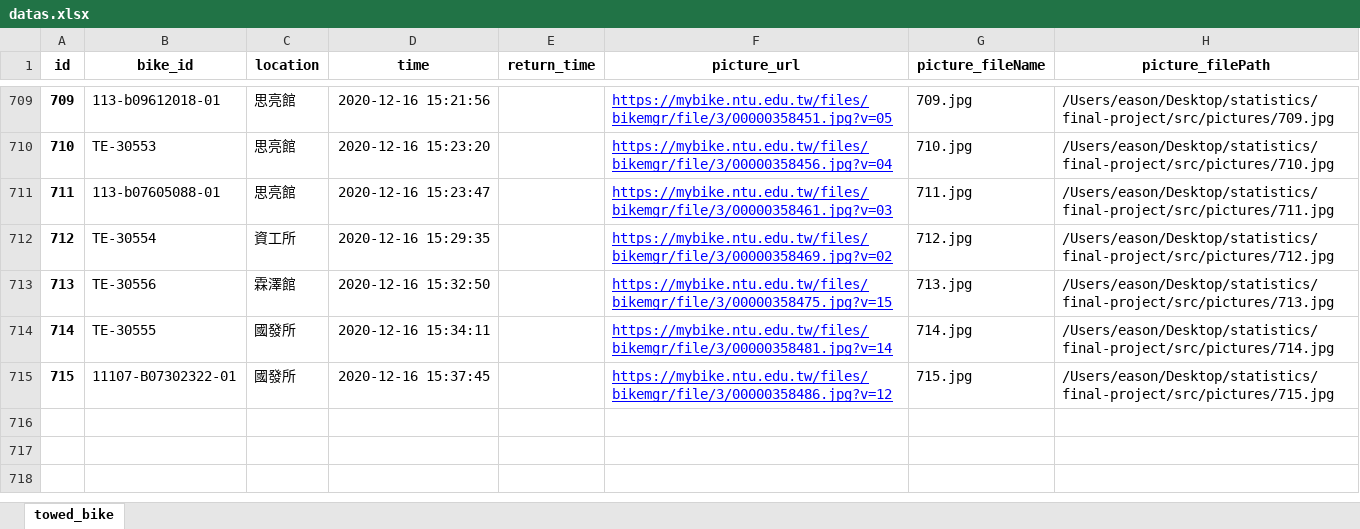
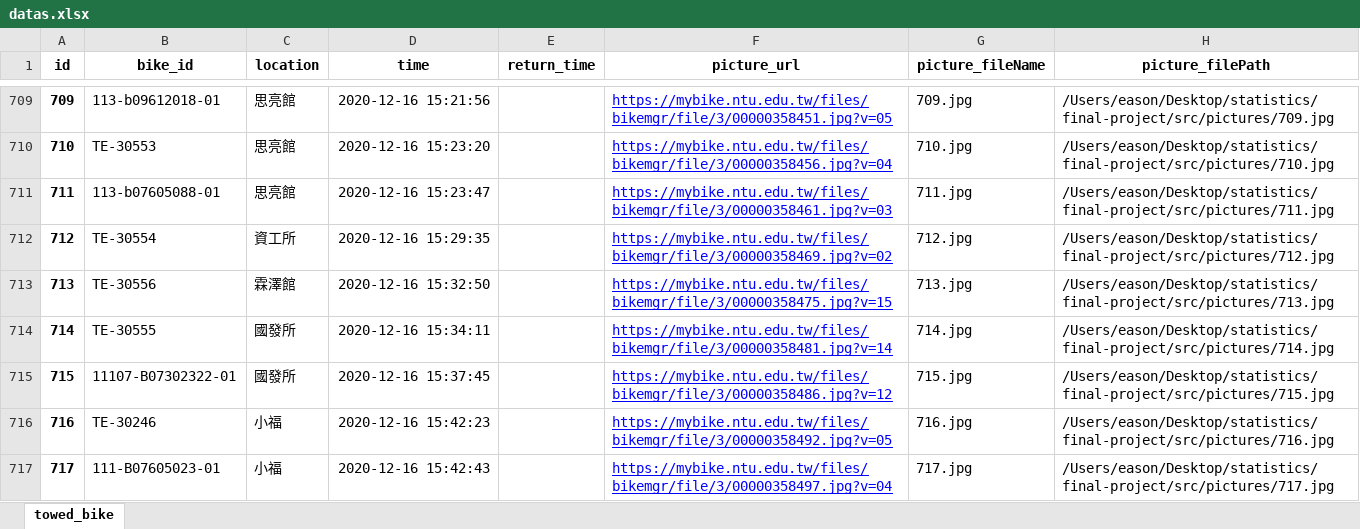
Before and after one commit to easonyu0203/2020-stats-final-project, an Excel workbook: src/datas.xlsx, sheet towed_bike, drawn as a sheet; only a part is shown, gaps mark what is left out; values as stored, in another font and other column widths than the file's, no borders; the diff names each change by its address in the sheet, - before the commit and + after, or states it on an @@ line.

Commit message:
upload datas

```diff
--- a/src/datas.xlsx (sheet towed_bike)
+++ b/src/datas.xlsx (sheet towed_bike)
+row 716: 716 | TE-30246 | 小福 | 2020-12-16 15:42:23 |  | https://mybike.ntu.edu.tw/files/bikemgr/file/3/00000358492.jpg?v=05 | 716.jpg | /Users/eason/Desktop/statistics/final-project/src/pictures/716.jpg
+row 717: 717 | 111-B07605023-01 | 小福 | 2020-12-16 15:42:43 |  | https://mybike.ntu.edu.tw/files/bikemgr/file/3/00000358497.jpg?v=04 | 717.jpg | /Users/eason/Desktop/statistics/final-project/src/pictures/717.jpg
```
Also changed, not shown: 5 other files.
